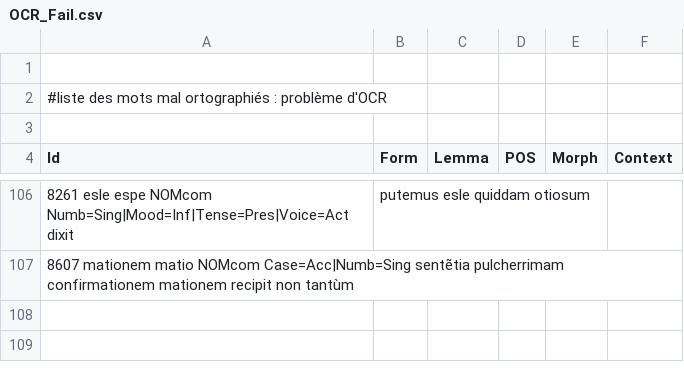
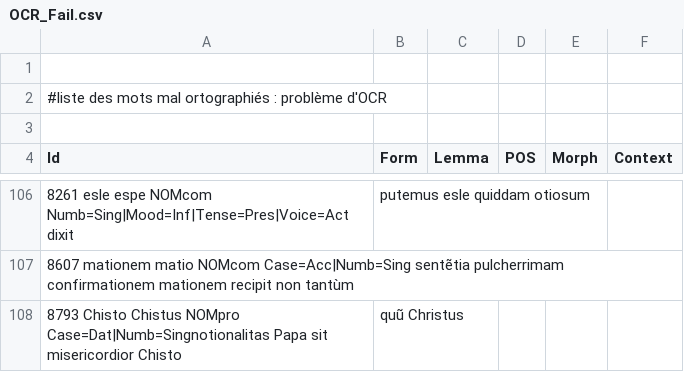
Before and after one commit to FourbeFlo/Lemmatisation, a CSV file: OCR_Fail.csv, drawn as a sheet; only a part is shown, gaps mark what is left out; the diff names each change by its address in the sheet, - before the commit and + after, or states it on an @@ line.

```diff
--- a/OCR_Fail.csv
+++ b/OCR_Fail.csv
+row 108: 8793 Chisto Chistus NOMpro Case=Dat|Numb=Singnotionalitas Papa sit misericordior Chisto | quũ Christus
```
Also changed, not shown: Dictionary.csv, livre-biblique.csv, 1 other file.
